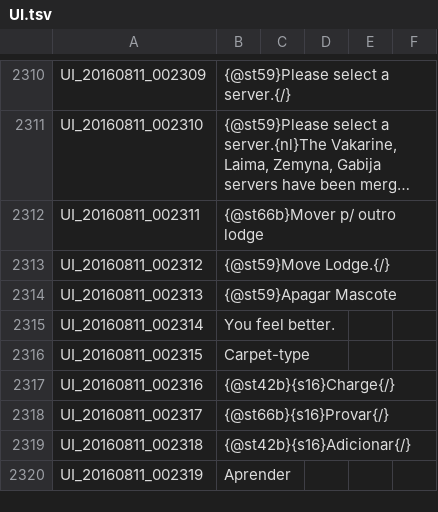
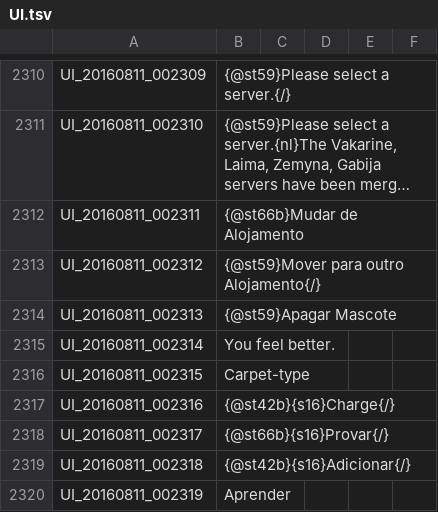
Before and after one commit to Treeofsavior/PortugueseTranslation, a TSV file: UI.tsv, drawn as a sheet; only a part is shown, gaps mark what is left out; long unchanged cells end in …; the diff names each change by its address in the sheet, - before the commit and + after, or states it on an @@ line.

```diff
--- a/UI.tsv
+++ b/UI.tsv
-B2312: {@st66b}Mover p/ outro lodge
+B2312: {@st66b}Mudar de Alojamento
-B2313: {@st59}Move Lodge.{/}
+B2313: {@st59}Mover para outro Alojamento{/}
```
Also changed, not shown: 1 other file.
